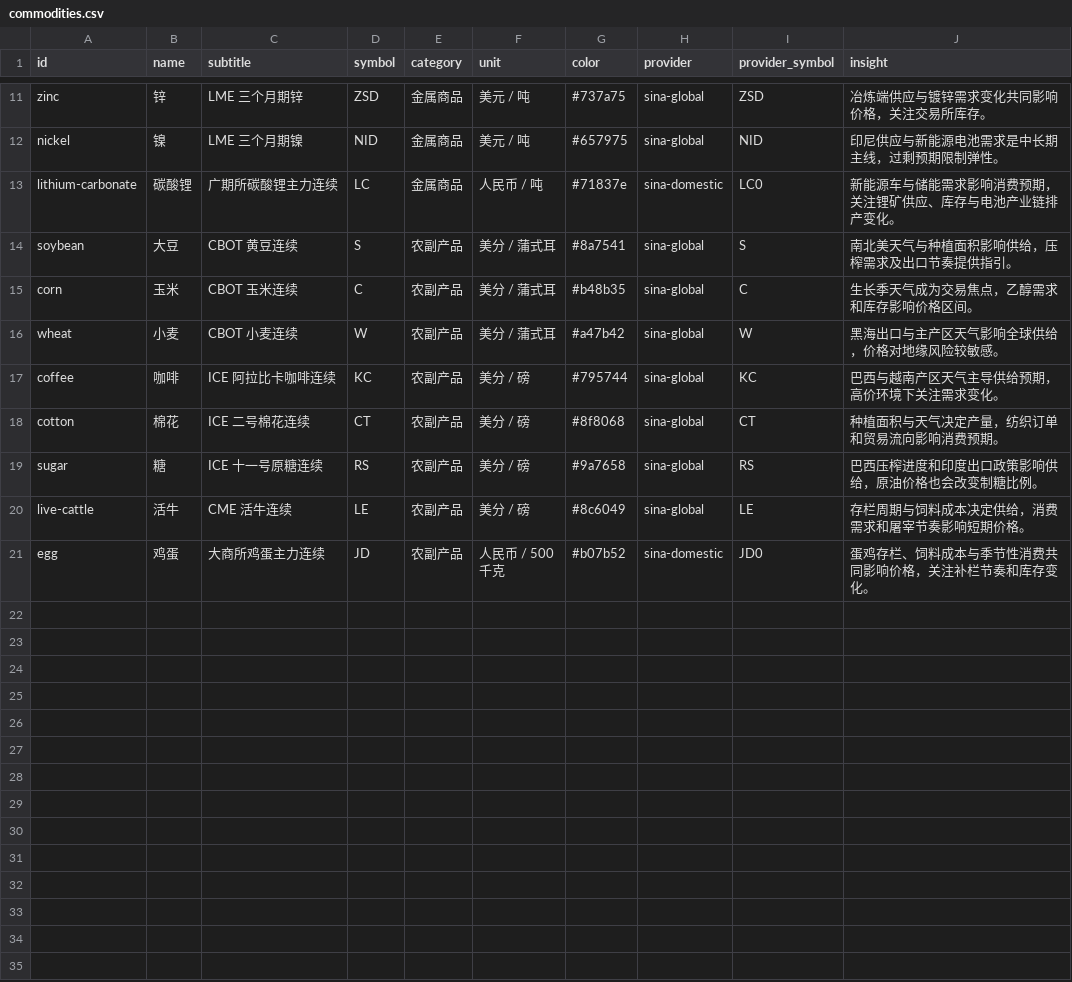
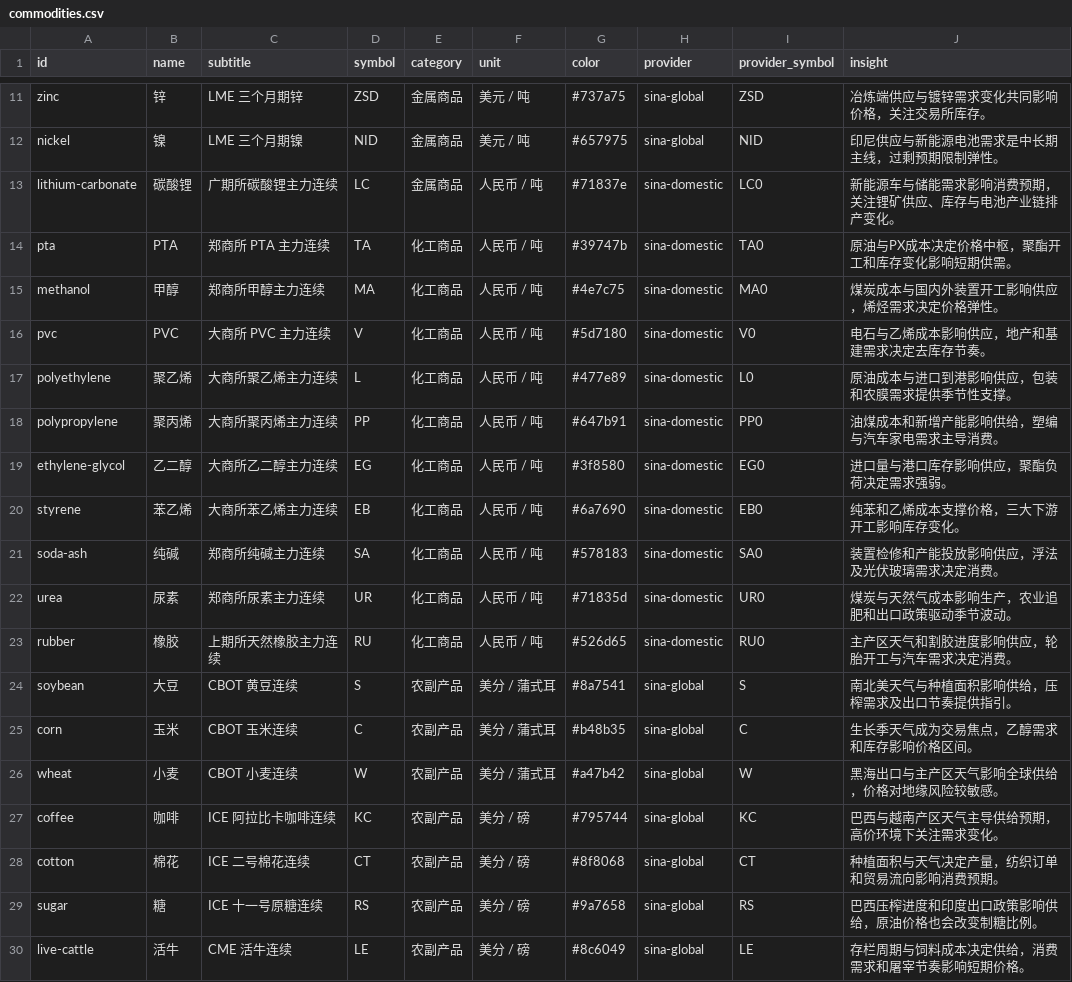
Before and after one commit to hainan5/invest-tracker, a CSV file: public/data/commodities.csv, drawn as a sheet; only a part is shown, gaps mark what is left out; the shorter side is filled out with more unchanged rows.

```diff
--- a/public/data/commodities.csv
+++ b/public/data/commodities.csv
@@ -13,2 +13,12 @@ nickel,镍,LME 三个月期镍,NID,金属商品,美元 / 吨,#657975,sina-global
 lithium-carbonate,碳酸锂,广期所碳酸锂主力连续,LC,金属商品,人民币 / 吨,#71837e,sina-domestic,LC0,新能源车与储能需求影响消费预期，关注锂矿供应、库存与电池产业链排产变化。
+pta,PTA,郑商所 PTA 主力连续,TA,化工商品,人民币 / 吨,#39747b,sina-domestic,TA0,原油与PX成本决定价格中枢，聚酯开工和库存变化影响短期供需。
+methanol,甲醇,郑商所甲醇主力连续,MA,化工商品,人民币 / 吨,#4e7c75,sina-domestic,MA0,煤炭成本与国内外装置开工影响供应，烯烃需求决定价格弹性。
+pvc,PVC,大商所 PVC 主力连续,V,化工商品,人民币 / 吨,#5d7180,sina-domestic,V0,电石与乙烯成本影响供应，地产和基建需求决定去库存节奏。
+polyethylene,聚乙烯,大商所聚乙烯主力连续,L,化工商品,人民币 / 吨,#477e89,sina-domestic,L0,原油成本与进口到港影响供应，包装和农膜需求提供季节性支撑。
+polypropylene,聚丙烯,大商所聚丙烯主力连续,PP,化工商品,人民币 / 吨,#647b91,sina-domestic,PP0,油煤成本和新增产能影响供给，塑编与汽车家电需求主导消费。
+ethylene-glycol,乙二醇,大商所乙二醇主力连续,EG,化工商品,人民币 / 吨,#3f8580,sina-domestic,EG0,进口量与港口库存影响供应，聚酯负荷决定需求强弱。
+styrene,苯乙烯,大商所苯乙烯主力连续,EB,化工商品,人民币 / 吨,#6a7690,sina-domestic,EB0,纯苯和乙烯成本支撑价格，三大下游开工影响库存变化。
+soda-ash,纯碱,郑商所纯碱主力连续,SA,化工商品,人民币 / 吨,#578183,sina-domestic,SA0,装置检修和产能投放影响供应，浮法及光伏玻璃需求决定消费。
+urea,尿素,郑商所尿素主力连续,UR,化工商品,人民币 / 吨,#71835d,sina-domestic,UR0,煤炭与天然气成本影响生产，农业追肥和出口政策驱动季节波动。
+rubber,橡胶,上期所天然橡胶主力连续,RU,化工商品,人民币 / 吨,#526d65,sina-domestic,RU0,主产区天气和割胶进度影响供应，轮胎开工与汽车需求决定消费。
 soybean,大豆,CBOT 黄豆连续,S,农副产品,美分 / 蒲式耳,#8a7541,sina-global,S,南北美天气与种植面积影响供给，压榨需求及出口节奏提供指引。
```
Also changed, not shown: public/data/commodities/corn.csv, public/data/commodities/cotton.csv, 14 other files.
